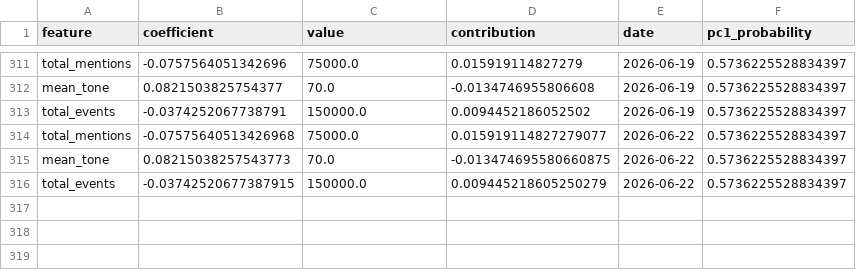
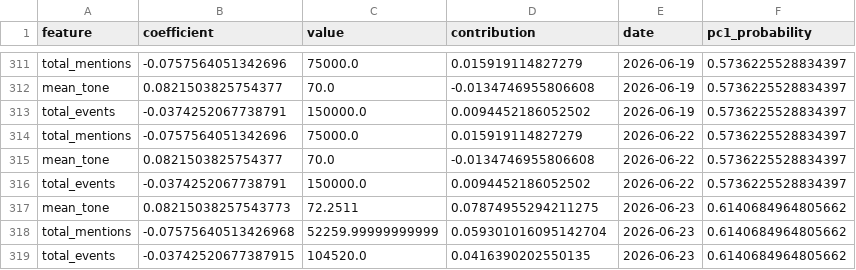
Before and after one commit to Jay-salot-2210/Modeling-Systematic-Market-Risk-via-Principal-Component-Analysis-and-Macroeconomic-News, a CSV file: data/daily_pc1_dashboard.csv, drawn as a sheet; only a part is shown, gaps mark what is left out.

```diff
--- a/data/daily_pc1_dashboard.csv
+++ b/data/daily_pc1_dashboard.csv
@@ -313,4 +313,7 @@ mean_tone,0.0821503825754377,70.0,-0.0134746955806608,2026-06-19,0.5736225528834
 total_events,-0.0374252067738791,150000.0,0.0094452186052502,2026-06-19,0.5736225528834397
-total_mentions,-0.07575640513426968,75000.0,0.015919114827279077,2026-06-22,0.5736225528834397
-mean_tone,0.08215038257543773,70.0,-0.013474695580660875,2026-06-22,0.5736225528834397
-total_events,-0.03742520677387915,150000.0,0.009445218605250279,2026-06-22,0.5736225528834397
+total_mentions,-0.0757564051342696,75000.0,0.015919114827279,2026-06-22,0.5736225528834397
+mean_tone,0.0821503825754377,70.0,-0.0134746955806608,2026-06-22,0.5736225528834397
+total_events,-0.0374252067738791,150000.0,0.0094452186052502,2026-06-22,0.5736225528834397
+mean_tone,0.08215038257543773,72.2511,0.07874955294211275,2026-06-23,0.6140684964805662
+total_mentions,-0.07575640513426968,52259.99999999999,0.059301016095142704,2026-06-23,0.6140684964805662
+total_events,-0.03742520677387915,104520.0,0.0416390202550135,2026-06-23,0.6140684964805662
```
